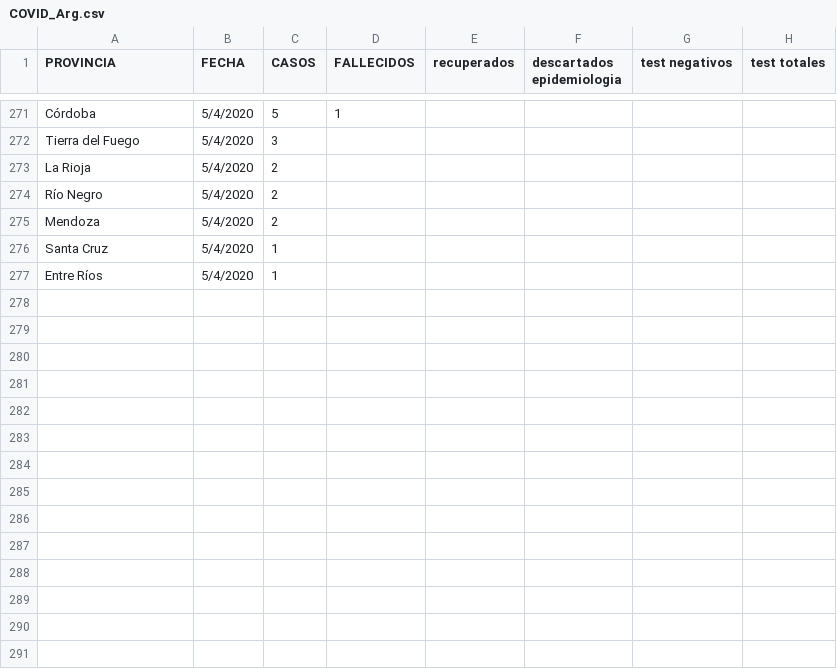
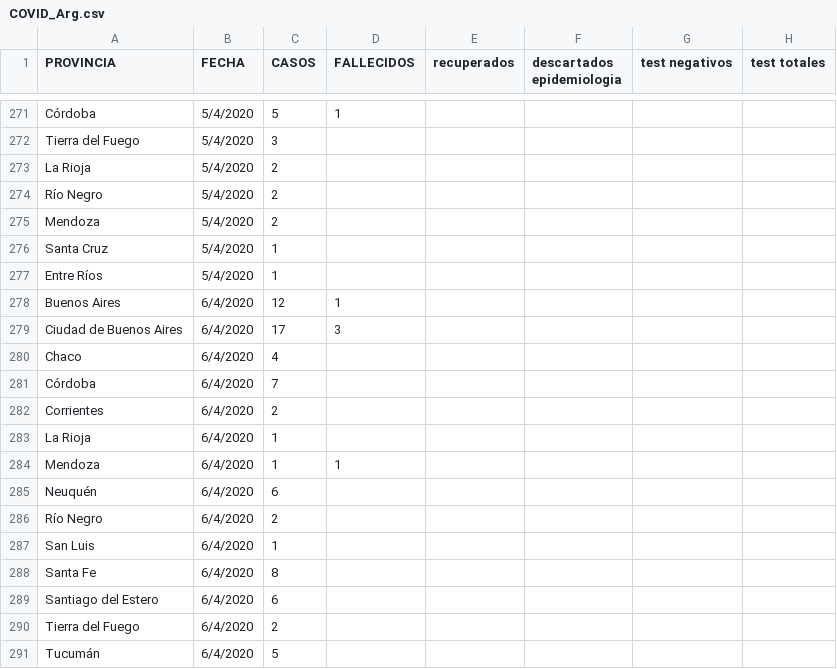
Before and after one commit to GIBD/covid, a CSV file: data/COVID_Arg.csv, drawn as a sheet; only a part is shown, gaps mark what is left out.

```diff
--- a/data/COVID_Arg.csv
+++ b/data/COVID_Arg.csv
@@ -277 +277,15 @@ Santa Cruz;5/4/2020;1;;;;;
 Entre Ríos;5/4/2020;1;;;;;
+Buenos Aires;6/4/2020;12;1;;;;
+Ciudad de Buenos Aires;6/4/2020;17;3;;;;
+Chaco;6/4/2020;4;;;;;
+Córdoba;6/4/2020;7;;;;;
+Corrientes;6/4/2020;2;;;;;
+La Rioja;6/4/2020;1;;;;;
+Mendoza;6/4/2020;1;1;;;;
+Neuquén;6/4/2020;6;;;;;
+Río Negro;6/4/2020;2;;;;;
+San Luis;6/4/2020;1;;;;;
+Santa Fe;6/4/2020;8;;;;;
+Santiago del Estero;6/4/2020;6;;;;;
+Tierra del Fuego;6/4/2020;2;;;;;
+Tucumán;6/4/2020;5;;;;;
```
Also changed, not shown: data/argentina.csv, data/fallecidos.csv, 1 other file.
